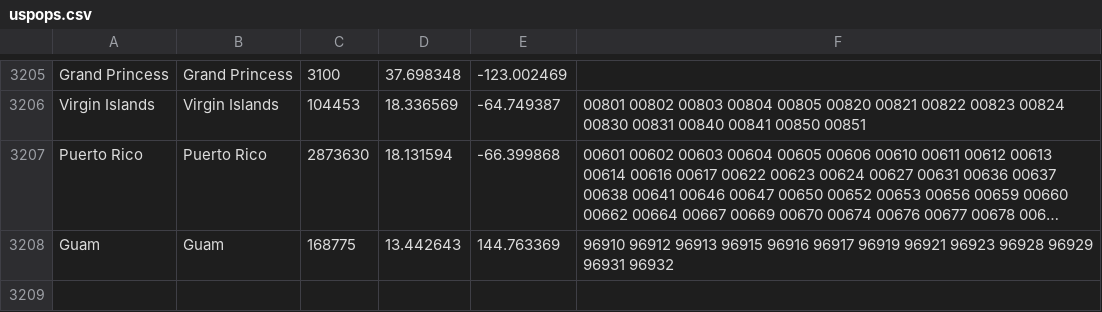
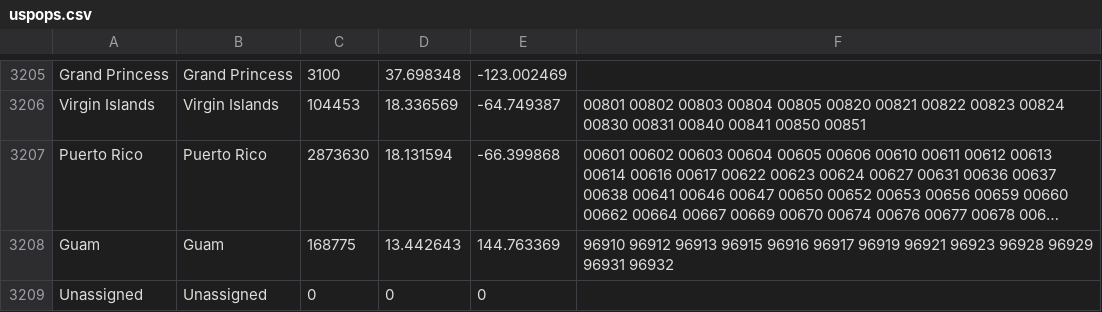
Before and after one commit to RaenonX/COVID19-Analyzer, a CSV file: .res/data/uspops.csv, drawn as a sheet; only a part is shown, gaps mark what is left out; long unchanged cells end in …; the diff names each change by its address in the sheet, - before the commit and + after, or states it on an @@ line.

Commit message:
IMP - Updated data source file
Signed-off-by: raenonx0710@gmail.com <raenonx0710@gmail.com>

```diff
--- a/.res/data/uspops.csv
+++ b/.res/data/uspops.csv
+row 3209: Unassigned | Unassigned | 0 | 0 | 0
```
Also changed, not shown: 1 other file.
